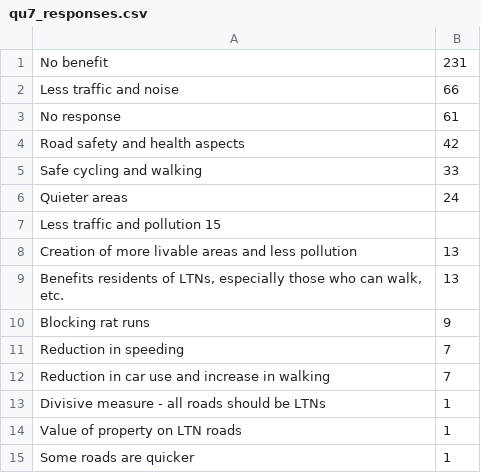
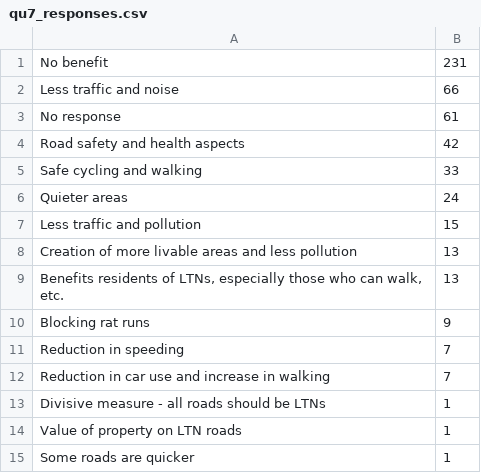
Before and after one commit to annarailton/littlemore_ltn_analysis, a CSV file: data/qu7_responses.csv, drawn as a sheet.

Commit message:
Fix format bug

```diff
--- a/data/qu7_responses.csv
+++ b/data/qu7_responses.csv
@@ -6,3 +6,3 @@
 "Quieter areas",24
-"Less traffic and pollution" 15
+"Less traffic and pollution",15
 "Creation of more livable areas and less pollution",13
```
